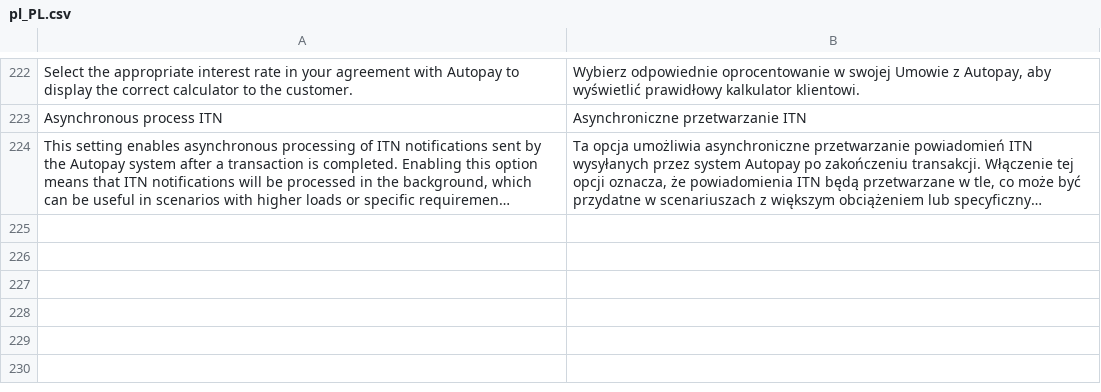
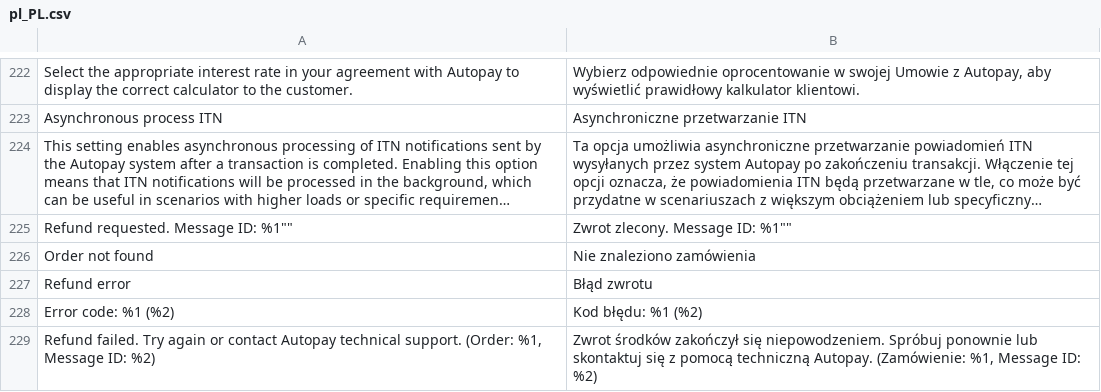
Before and after one commit to bluepayment-plugin/magento-2.x-plugin, a CSV file: i18n/pl_PL.csv, drawn as a sheet; only a part is shown, gaps mark what is left out; long unchanged cells end in …; the diff names each change by its address in the sheet, - before the commit and + after, or states it on an @@ line.

Commit message:
MAGENTO-254 Add async refund functionality

```diff
--- a/i18n/pl_PL.csv
+++ b/i18n/pl_PL.csv
+row 225: Refund requested. Message ID: %1"" | Zwrot zlecony. Message ID: %1""
+row 226: Order not found | Nie znaleziono zamówienia
+row 227: Refund error | Błąd zwrotu
+row 228: Error code: %1 (%2) | Kod błędu: %1 (%2)
+row 229: Refund failed. Try again or contact Autopay technical support. (Order: %1, Message ID: %2) | Zwrot środków zakończył się niepowodzeniem. Spróbuj ponownie lub skontaktuj się z pomocą techniczną Autopay. (Zamówienie: %1, Message ID: %2)
```
Also changed, not shown: 27 other files.
